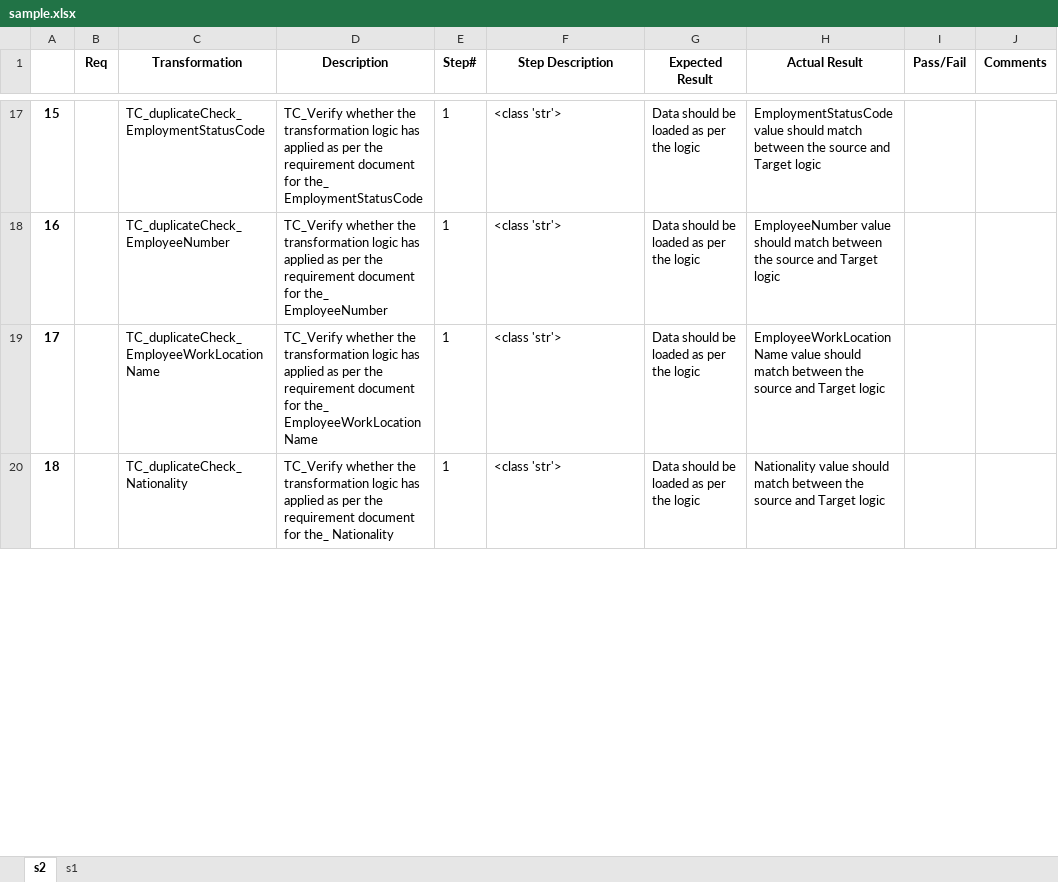
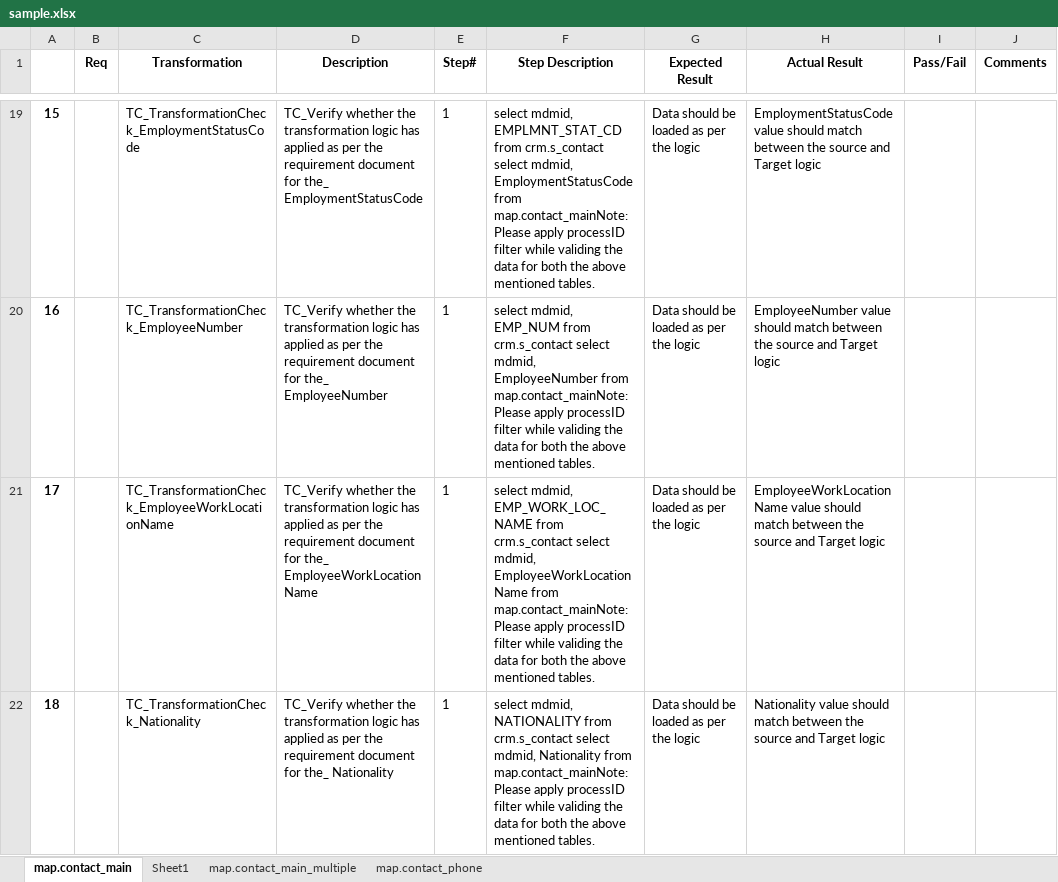
Before and after one commit to priya24it/SeleniumProject, an Excel workbook: PythonPrograms/sample.xlsx, sheet map.contact_main, drawn as a sheet; only a part is shown, gaps mark what is left out; values as stored, in another font and other column widths than the file's, no borders; addresses are those after the commit; the diff covers the shown part only; the diff names each change by its address in the sheet, - before the commit and + after, or states it on an @@ line.

```diff
--- a/PythonPrograms/sample.xlsx (sheet map.contact_main)
+++ b/PythonPrograms/sample.xlsx (sheet map.contact_main)
-sheet tab: s2
+sheet tab: map.contact_main
-sheet tab: s1
+sheet tab: Sheet1
+sheet tab: map.contact_main_multiple
+sheet tab: map.contact_phone
-C19 (Transformation): TC_duplicateCheck_EmploymentStatusCode
+C19 (Transformation): TC_TransformationCheck_EmploymentStatusCode
-F19 (Step Description): <class 'str'>
+F19 (Step Description): select mdmid, EMPLMNT_STAT_CD from crm.s_contact select mdmid, EmploymentStatusCode from map.contact_mainNote: Please apply processID filter while validing the data for both the above mentioned tables.
-C20 (Transformation): TC_duplicateCheck_EmployeeNumber
+C20 (Transformation): TC_TransformationCheck_EmployeeNumber
-F20 (Step Description): <class 'str'>
+F20 (Step Description): select mdmid, EMP_NUM from crm.s_contact select mdmid, EmployeeNumber from map.contact_mainNote: Please apply processID filter while validing the data for both the above mentioned tables.
-C21 (Transformation): TC_duplicateCheck_EmployeeWorkLocationName
+C21 (Transformation): TC_TransformationCheck_EmployeeWorkLocationName
-F21 (Step Description): <class 'str'>
+F21 (Step Description): select mdmid, EMP_WORK_LOC_NAME from crm.s_contact select mdmid, EmployeeWorkLocationName from map.contact_mainNote: Please apply processID filter while validing the data for both the above mentioned tables.
-C22 (Transformation): TC_duplicateCheck_Nationality
+C22 (Transformation): TC_TransformationCheck_Nationality
-F22 (Step Description): <class 'str'>
+F22 (Step Description): select mdmid, NATIONALITY from crm.s_contact select mdmid, Nationality from map.contact_mainNote: Please apply processID filter while validing the data for both the above mentioned tables.
```
Also changed, not shown: 2 added rows and 130 edited cells elsewhere in this sheet, sheet Sheet1, PythonPrograms/testcase.xlsx, 22 other files.
